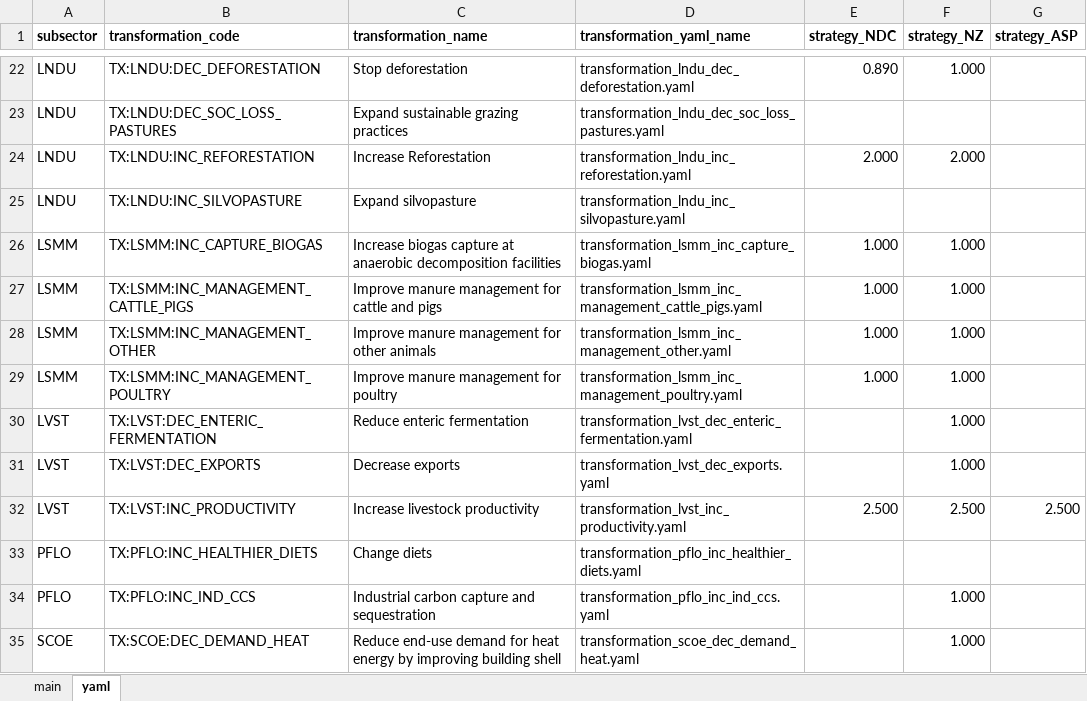
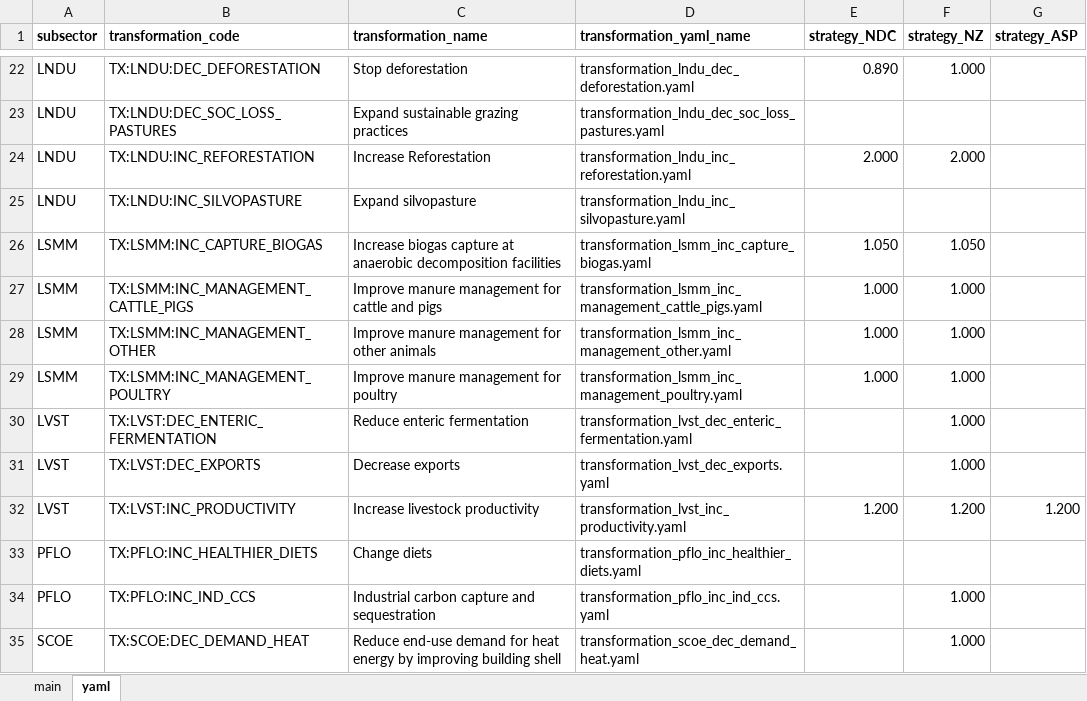
Before and after one commit to sisepuede-framework/ssp_uganda_ndc, an Excel workbook: ssp_modeling/scenario_mapping/ssp_uganda_transformation_cw_asp.xlsx, sheet yaml, drawn as a sheet; only a part is shown, gaps mark what is left out; values as stored, in another font and other column widths than the file's, no borders; the diff names each change by its address in the sheet, - before the commit and + after, or states it on an @@ line.

```diff
--- a/ssp_modeling/scenario_mapping/ssp_uganda_transformation_cw_asp.xlsx (sheet yaml)
+++ b/ssp_modeling/scenario_mapping/ssp_uganda_transformation_cw_asp.xlsx (sheet yaml)
-E26 (strategy_NDC): 1.000
+E26 (strategy_NDC): 1.050
-F26 (strategy_NZ): 1.000
+F26 (strategy_NZ): 1.050
-E32 (strategy_NDC): 2.500
+E32 (strategy_NDC): 1.200
-F32 (strategy_NZ): 2.500
+F32 (strategy_NZ): 1.200
-G32 (strategy_ASP): 2.500
+G32 (strategy_ASP): 1.200
```
Also changed, not shown: sheet main, ssp_modeling/scenario_mapping/ssp_uganda_transformation_cw_bau.xlsx, 4 other files.
